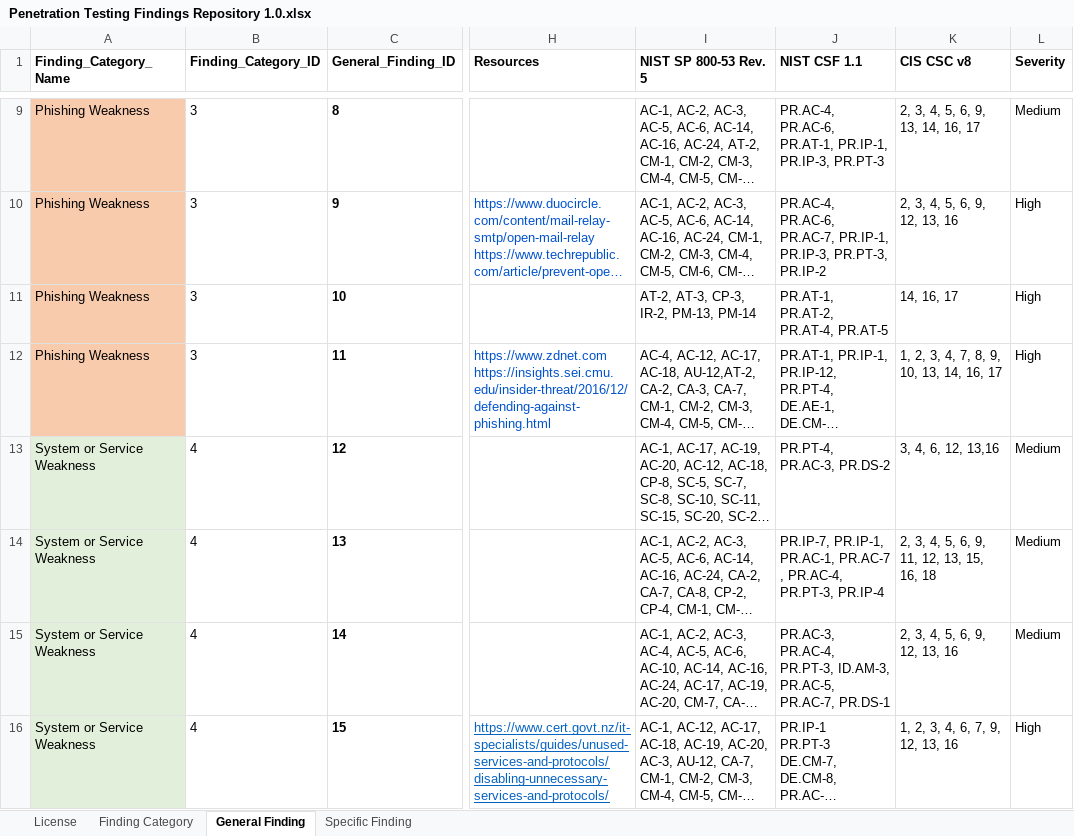
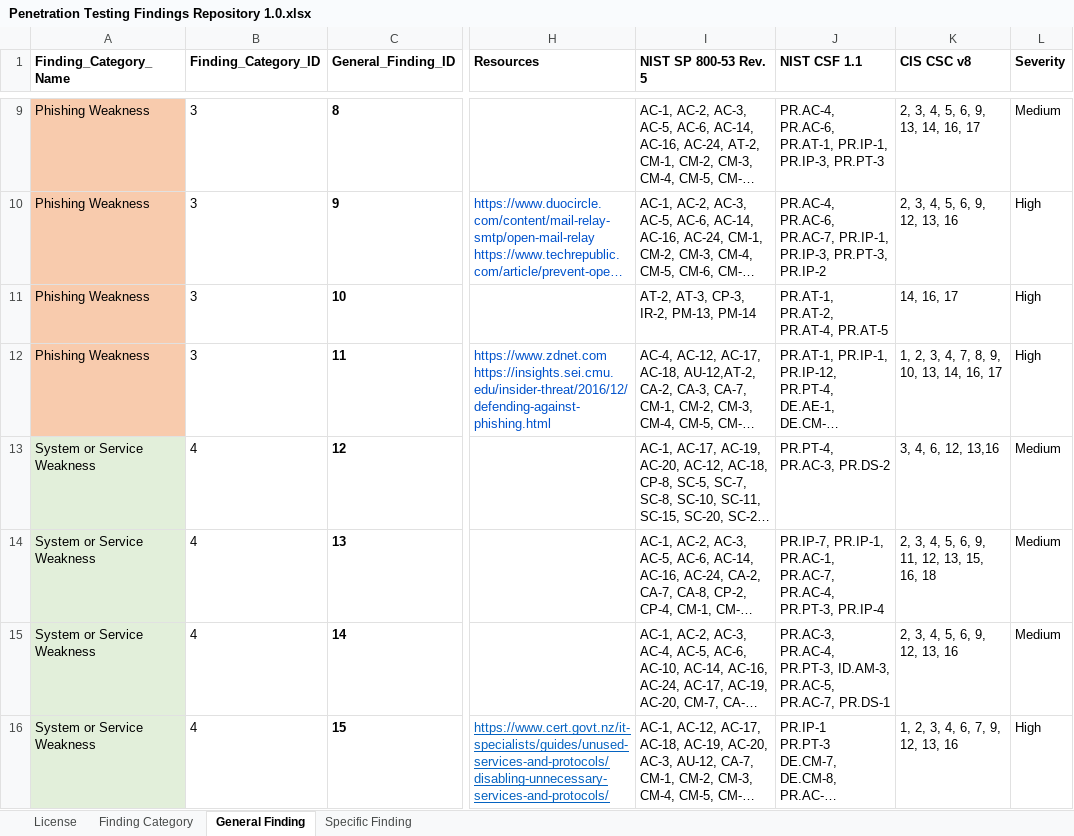
Before and after one commit to cisagov/assessment-reporting-engine, an Excel workbook: assets/Penetration Testing Findings Repository 1.0.xlsx, sheet General Finding, drawn as a sheet; only a part is shown, gaps mark what is left out; long unchanged cells end in …; values as stored, in another font and other column widths than the file's, no borders; the diff names each change by its address in the sheet, - before the commit and + after, or states it on an @@ line.

Commit message:
Implemented Findings create, edit, and  delete pages and functionality

```diff
--- a/assets/Penetration Testing Findings Repository 1.0.xlsx (sheet General Finding)
+++ b/assets/Penetration Testing Findings Repository 1.0.xlsx (sheet General Finding)
-J14 (NIST CSF 1.1): …PR.IP-1, PR.AC-1, PR.AC-7 , PR.AC-4, PR.PT-3,…
+J14 (NIST CSF 1.1): …PR.IP-1, PR.AC-1, PR.AC-7, PR.AC-4, PR.PT-3,…
```
Also changed, not shown: 9 other files.
